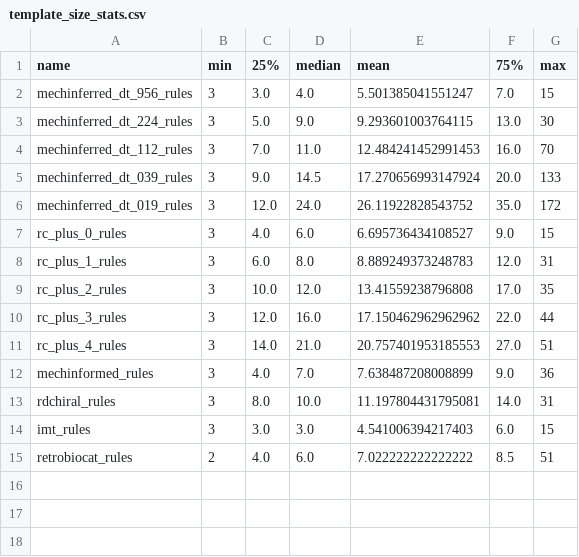
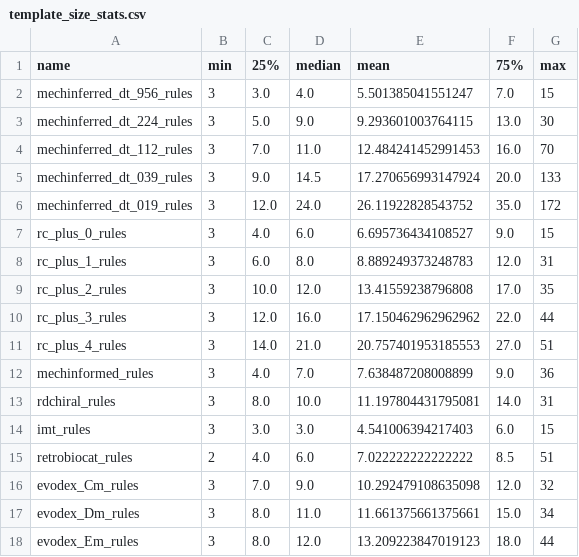
Before and after one commit to stefanpate/coarse-grain-rxns, a CSV file: data/processed/template_size_stats.csv, drawn as a sheet.

Commit message:
Add evodex to dxgb analyzed abf expansion

```diff
--- a/data/processed/template_size_stats.csv
+++ b/data/processed/template_size_stats.csv
@@ -15 +15,4 @@ imt_rules,3,3.0,3.0,4.541006394217403,6.0,15
 retrobiocat_rules,2,4.0,6.0,7.022222222222222,8.5,51
+evodex_Cm_rules,3,7.0,9.0,10.292479108635098,12.0,32
+evodex_Dm_rules,3,8.0,11.0,11.661375661375661,15.0,34
+evodex_Em_rules,3,8.0,12.0,13.209223847019123,18.0,44
```
Also changed, not shown: 14 other files.
